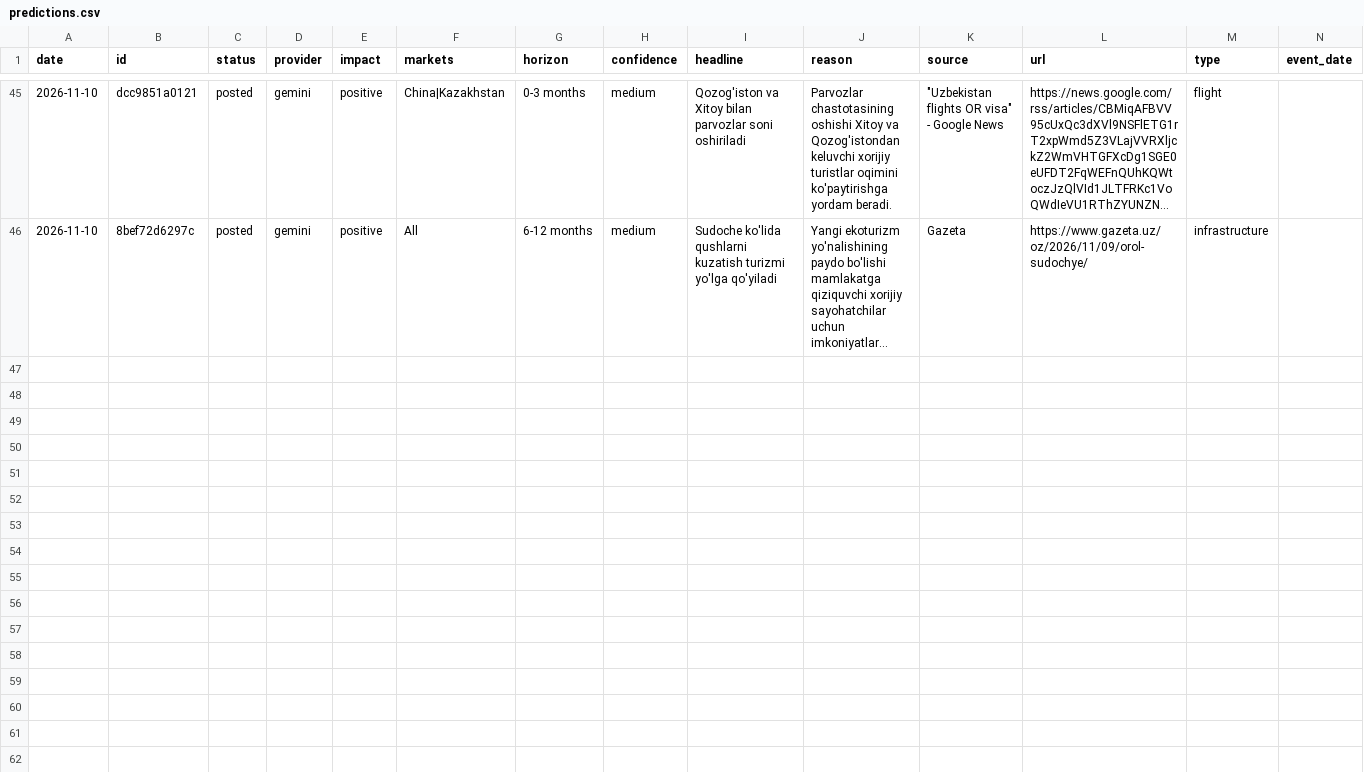
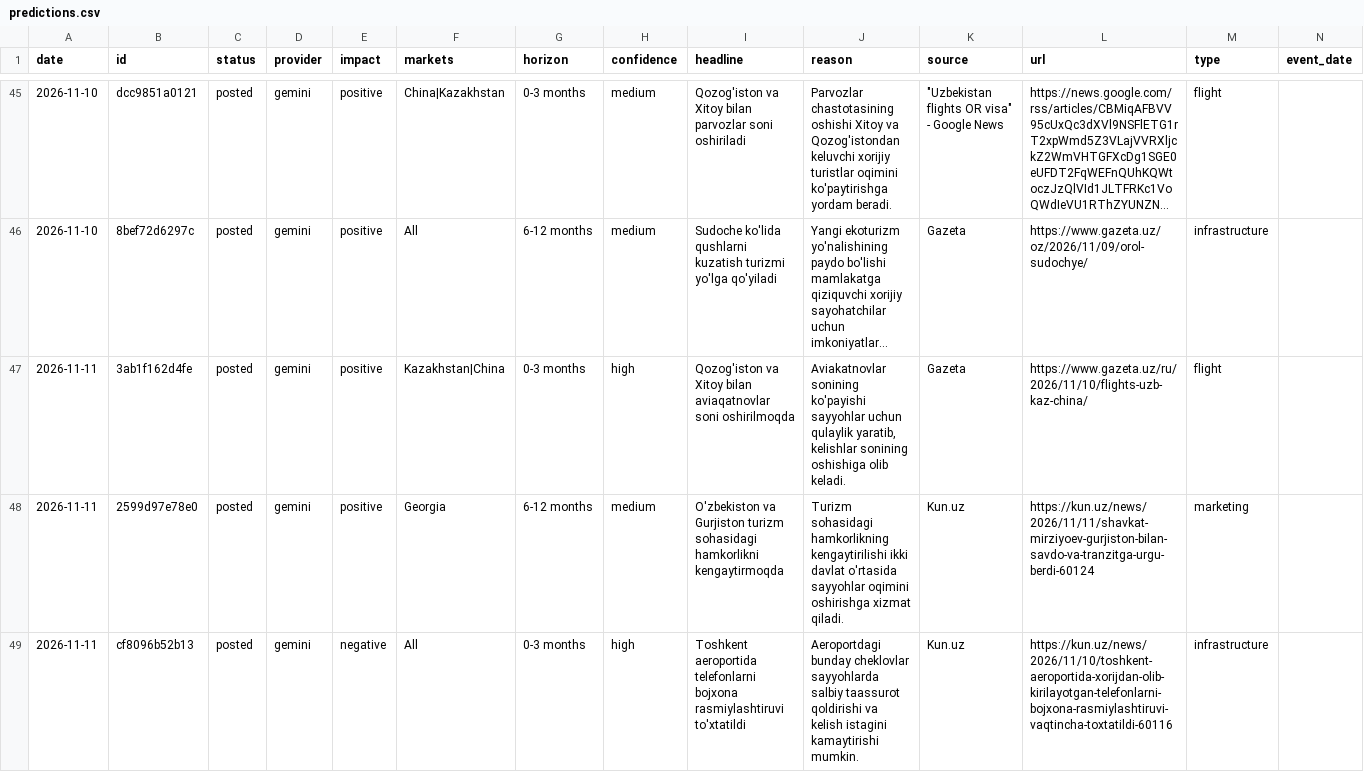
Before and after one commit to ismoiljonmominov8-stack/uzbekistan-tourism-monitor, a CSV file: data/predictions.csv, drawn as a sheet; only a part is shown, gaps mark what is left out; long unchanged cells end in …; the diff names each change by its address in the sheet, - before the commit and + after, or states it on an @@ line.

```diff
--- a/data/predictions.csv
+++ b/data/predictions.csv
+row 47: 2026-11-11 | 3ab1f162d4fe | posted | gemini | positive | Kazakhstan|China | 0-3 months | high | Qozog'iston va Xitoy bilan aviaqatnovlar soni oshirilmoqda | Aviakatnovlar sonining ko'payishi sayyohlar uchun qulaylik yaratib, kelishlar sonining oshishiga olib keladi. | Gazeta | https://www.gazeta.uz/ru/2026/11/10/flights-uzb-kaz-china/ | flight
+row 48: 2026-11-11 | 2599d97e78e0 | posted | gemini | positive | Georgia | 6-12 months | medium | O'zbekiston va Gurjiston turizm sohasidagi hamkorlikni kengaytirmoqda | Turizm sohasidagi hamkorlikning kengaytirilishi ikki davlat o'rtasida sayyohlar oqimini oshirishga xizmat qiladi. | Kun.uz | https://kun.uz/news/2026/11/11/shavkat-mirziyoev-gurjiston-bilan-savdo-va-tranzitga-urgu-berdi-60124 | marketing
+row 49: 2026-11-11 | cf8096b52b13 | posted | gemini | negative | All | 0-3 months | high | Toshkent aeroportida telefonlarni bojxona rasmiylashtiruvi to'xtatildi | Aeroportdagi bunday cheklovlar sayyohlarda salbiy taassurot qoldirishi va kelish istagini kamaytirishi mumkin. | Kun.uz | https://kun.uz/news/2026/11/10/toshkent-aeroportida-xorijdan-olib-kirilayotgan-telefonlarni-bojxona-rasmiylashtiruvi-vaqtincha-toxtatildi-60116 | infrastructure
```
Also changed, not shown: data/arrivals_ytd.csv, data/forecast_log.csv, 17 other files.
